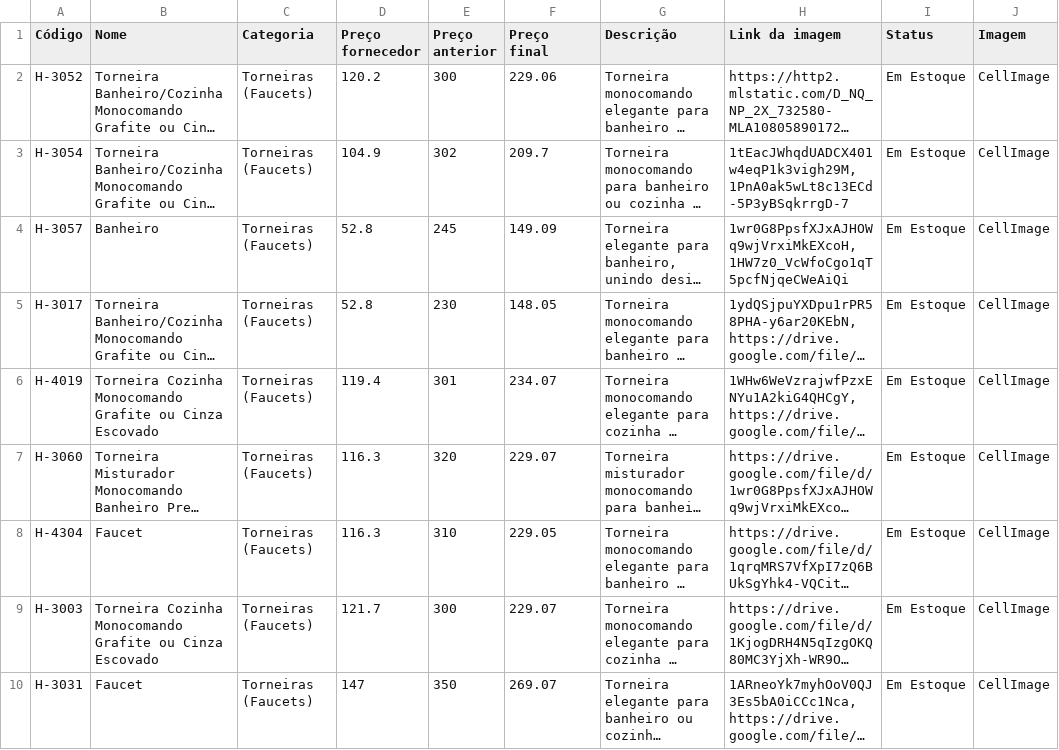
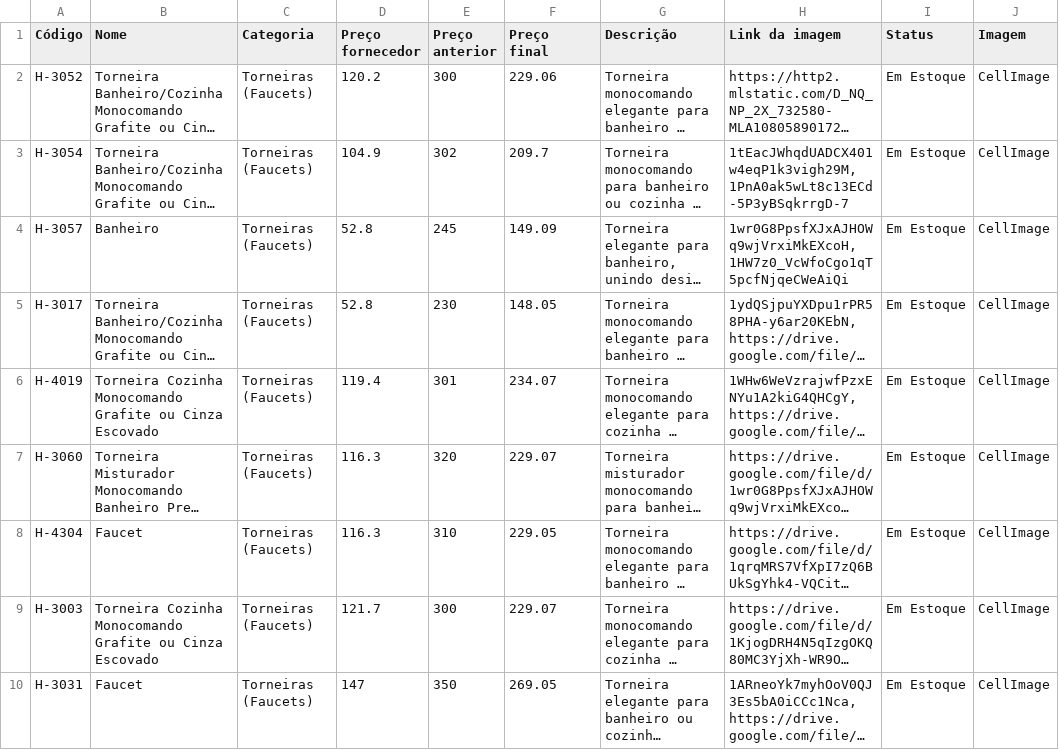
Before and after one commit to joaolucasbdealmeida-code/achados-catalogo-data, a CSV file: catalogo.csv, drawn as a sheet; long unchanged cells end in …; the diff names each change by its address in the sheet, - before the commit and + after, or states it on an @@ line.

Commit message:
Atualizando catálogo via Apps Script - 2026-08-14T19:14:25.377Z

```diff
--- a/catalogo.csv
+++ b/catalogo.csv
-F10 (Preço final): 269.07
+F10 (Preço final): 269.05
```
